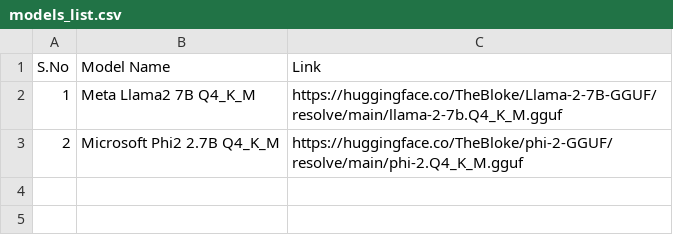
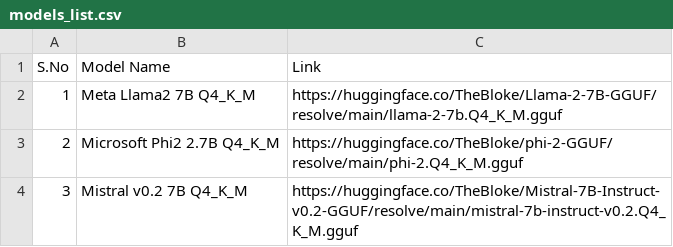
Before and after one commit to VIS-WA/LLM-replication, a CSV file: models_list.csv, drawn as a sheet; the diff names each change by its address in the sheet, - before the commit and + after, or states it on an @@ line.

Commit message:
add mistral 7B v0.2

```diff
--- a/models_list.csv
+++ b/models_list.csv
+row 4: 3 | Mistral v0.2 7B Q4_K_M | https://huggingface.co/TheBloke/Mistral-7B-Instruct-v0.2-GGUF/resolve/main/mistral-7b-instruct-v0.2.Q4_K_M.gguf
```
